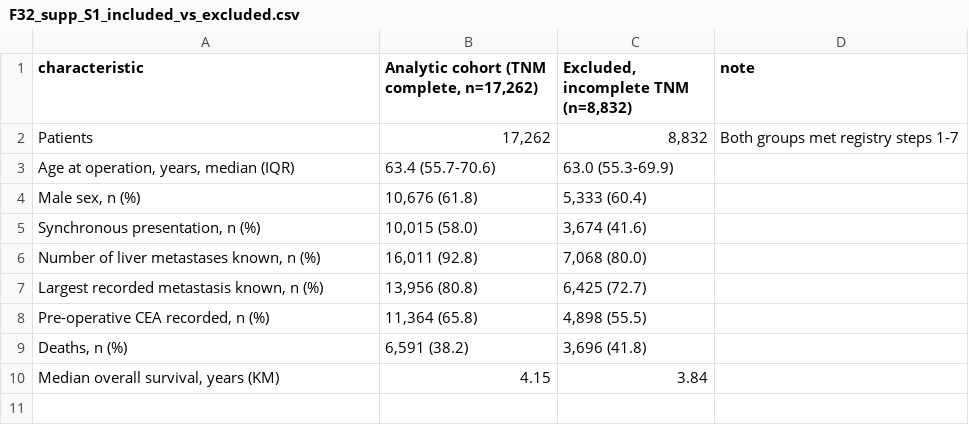
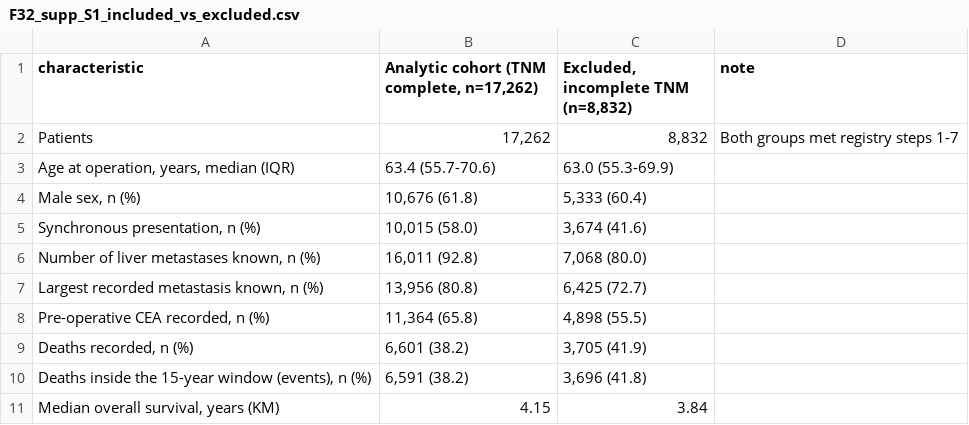
Before and after one commit to Farrahaftab/LiverMets, a CSV file: results/final_v7/F32_supp_S1_included_vs_excluded.csv, drawn as a sheet.

```diff
--- a/results/final_v7/F32_supp_S1_included_vs_excluded.csv
+++ b/results/final_v7/F32_supp_S1_included_vs_excluded.csv
@@ -8,3 +8,4 @@ Patients,"17,262","8,832",Both groups met registry steps 1-7
 "Pre-operative CEA recorded, n (%)","11,364 (65.8)","4,898 (55.5)",
-"Deaths, n (%)","6,591 (38.2)","3,696 (41.8)",
+"Deaths recorded, n (%)","6,601 (38.2)","3,705 (41.9)",
+"Deaths inside the 15-year window (events), n (%)","6,591 (38.2)","3,696 (41.8)",
 "Median overall survival, years (KM)",4.15,3.84,
```
Also changed, not shown: results/final_v7/F31_table1_baseline_characteristics.csv, results/final_v7/F35_manuscript_number_check.csv, 11 other files.
